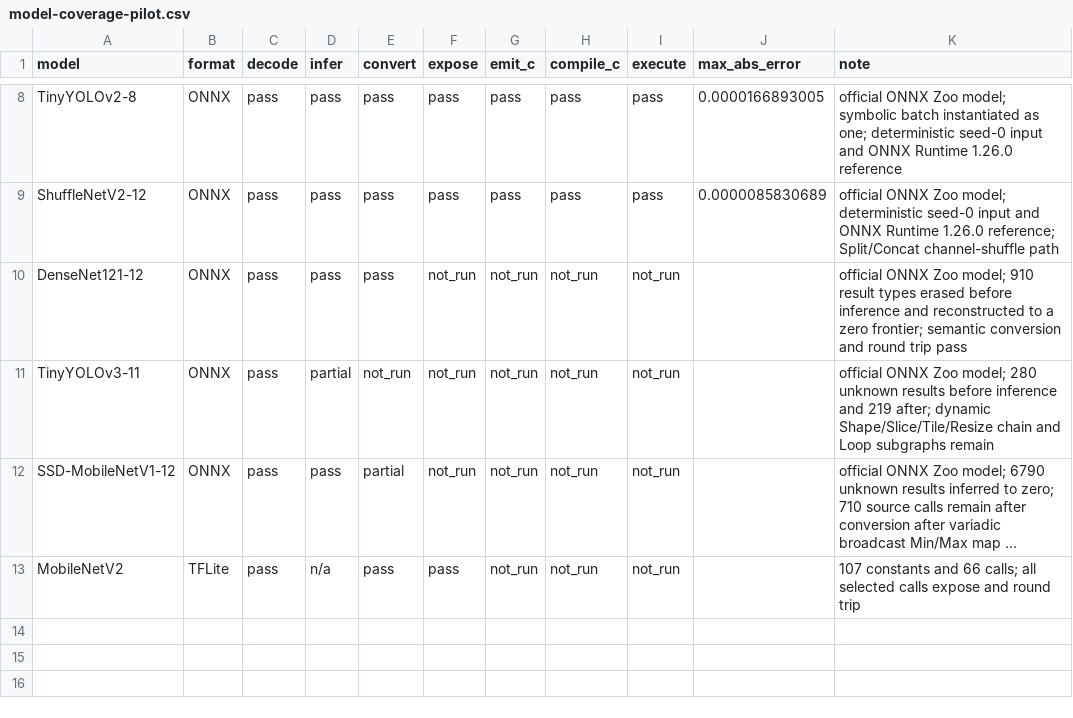
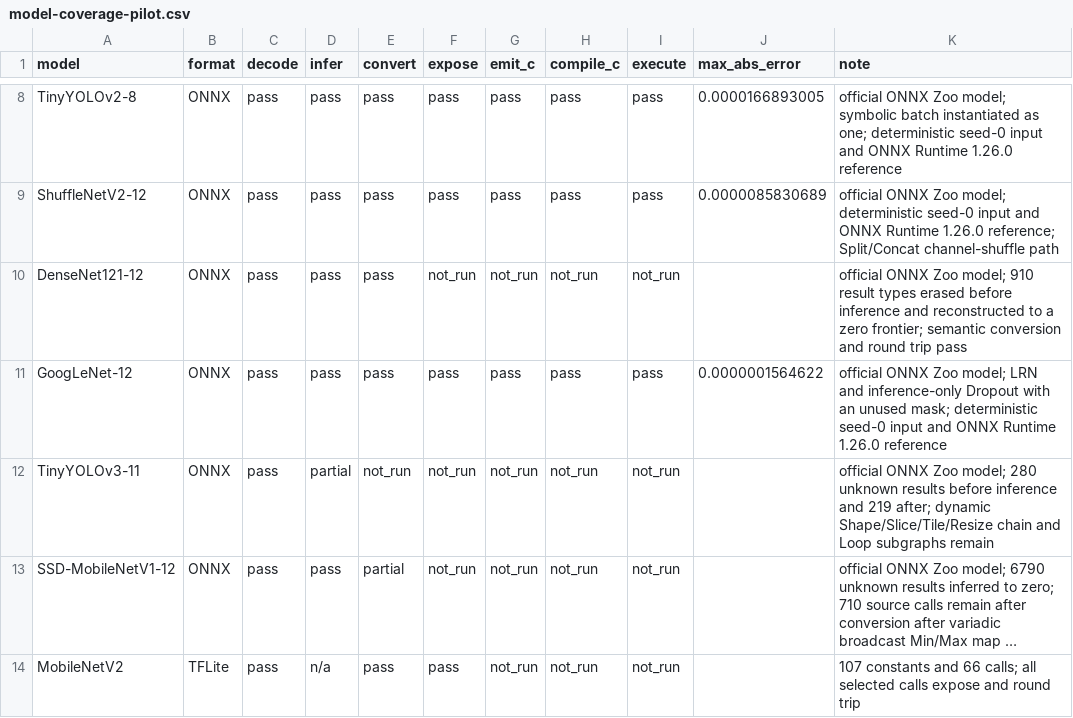
Before and after one commit to lancerstadium/joggle, a CSV file: paper/data/model-coverage-pilot.csv, drawn as a sheet; only a part is shown, gaps mark what is left out; long unchanged cells end in ….

Commit message:
Add GoogLeNet end-to-end pilot

```diff
--- a/paper/data/model-coverage-pilot.csv
+++ b/paper/data/model-coverage-pilot.csv
@@ -10,2 +10,3 @@ ShuffleNetV2-12,ONNX,pass,pass,pass,pass,pass,pass,pass,0.0000085830689,"officia
 DenseNet121-12,ONNX,pass,pass,pass,not_run,not_run,not_run,not_run,,"official ONNX Zoo model; 910 result types erased before inference and reconstructed to a zero frontier; semantic conversion and round trip pass"
+GoogLeNet-12,ONNX,pass,pass,pass,pass,pass,pass,pass,0.0000001564622,"official ONNX Zoo model; LRN and inference-only Dropout with an unused mask; deterministic seed-0 input and ONNX Runtime 1.26.0 reference"
 TinyYOLOv3-11,ONNX,pass,partial,not_run,not_run,not_run,not_run,not_run,,"official ONNX Zoo model; 280 unknown results before inference and 219 after; dynamic Shape/Slice/Tile/Resize chain and Loop subgraphs remain"
```
Also changed, not shown: paper/data/model-frontier-pilot.csv, 5 other files.
